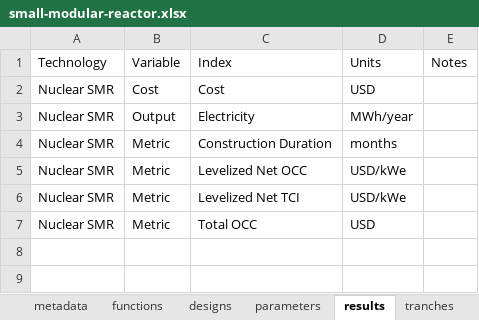
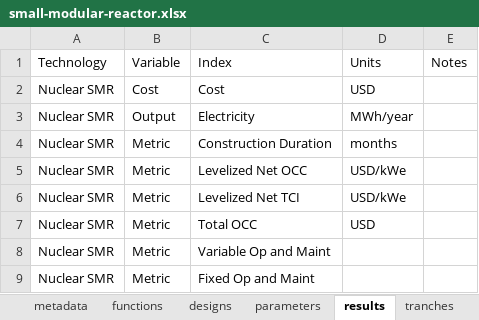
Before and after one commit to NREL/tyche, an Excel workbook: src/technology/small-modular-reactor/small-modular-reactor.xlsx, sheet results, drawn as a sheet; values as stored, in another font and other column widths than the file's, no borders; the diff names each change by its address in the sheet, - before the commit and + after, or states it on an @@ line.

Commit message:
adds variable and fixed op and maint costs as metrics

```diff
--- a/src/technology/small-modular-reactor/small-modular-reactor.xlsx (sheet results)
+++ b/src/technology/small-modular-reactor/small-modular-reactor.xlsx (sheet results)
+row 8: Nuclear SMR | Metric | Variable Op and Maint
+row 9: Nuclear SMR | Metric | Fixed Op and Maint
```
Also changed, not shown: sheet parameters, sheet indices, 1 other file.
